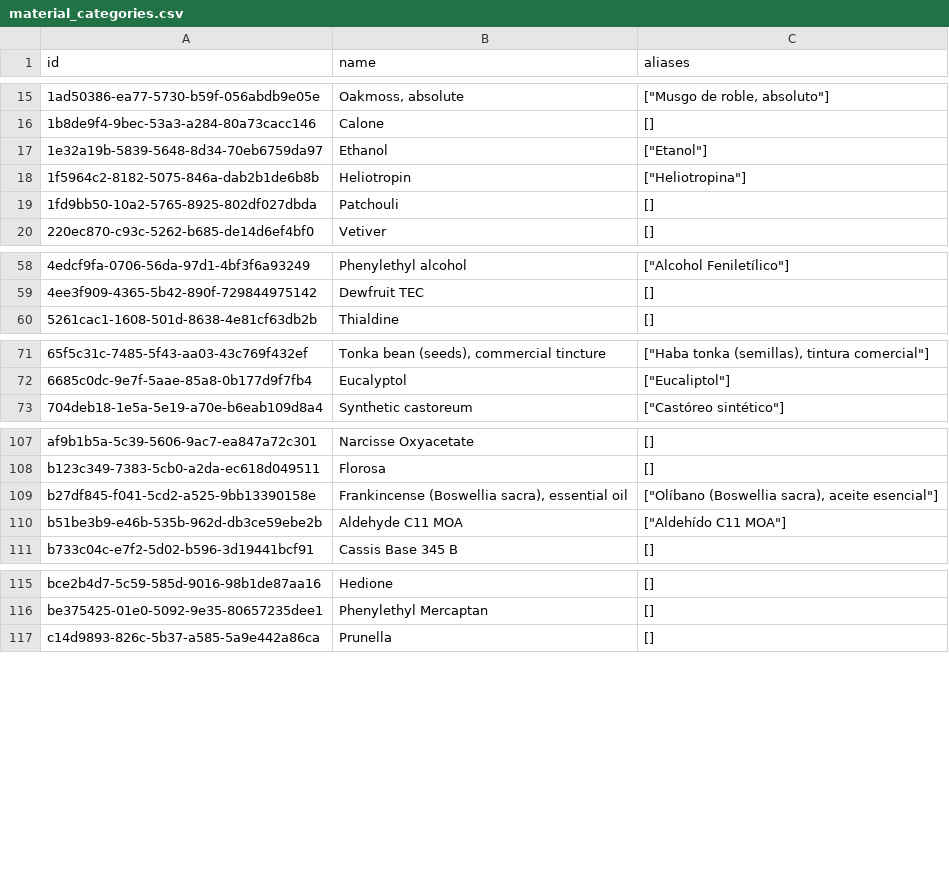
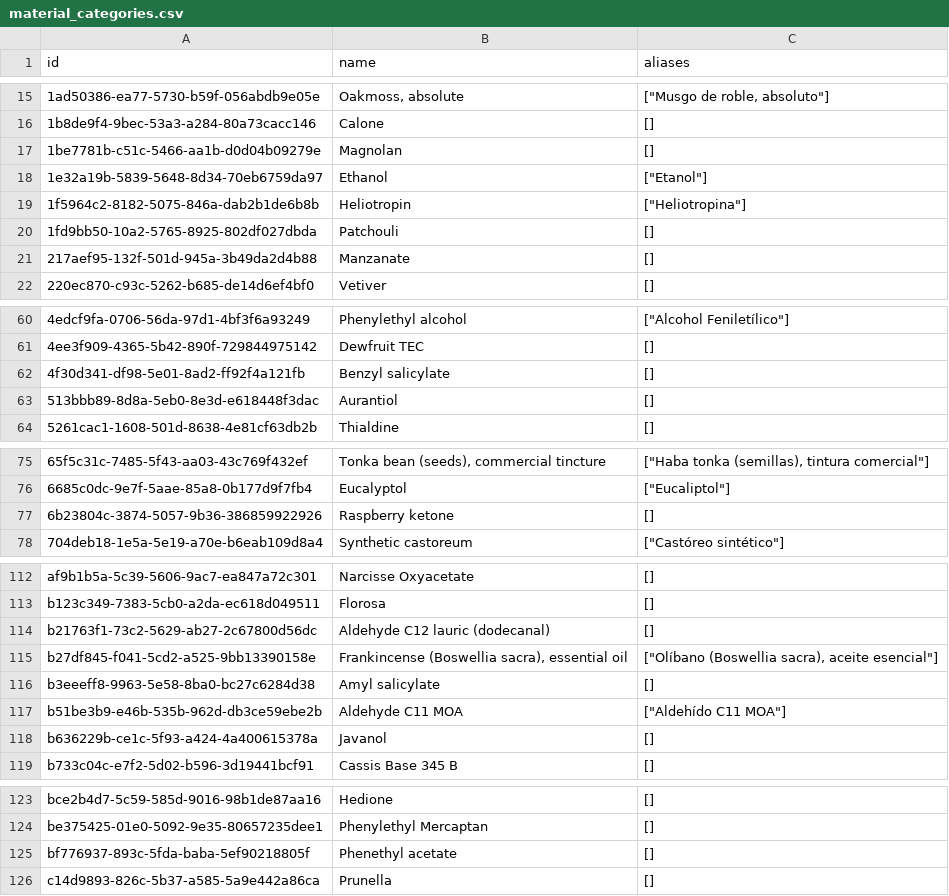
Before and after one commit to smortenax/perfumeria-app, a CSV file: v3/datos/material_categories.csv, drawn as a sheet; only a part is shown, gaps mark what is left out; the diff covers the shown part only; the diff names each change by its address in the sheet, - before the commit and + after, or states it on an @@ line.

```diff
--- a/v3/datos/material_categories.csv
+++ b/v3/datos/material_categories.csv
+row 17: 1be7781b-c51c-5466-aa1b-d0d04b09279e | Magnolan | []
+row 21: 217aef95-132f-501d-945a-3b49da2d4b88 | Manzanate | []
+row 62: 4f30d341-df98-5e01-8ad2-ff92f4a121fb | Benzyl salicylate | []
+row 63: 513bbb89-8d8a-5eb0-8e3d-e618448f3dac | Aurantiol | []
+row 77: 6b23804c-3874-5057-9b36-386859922926 | Raspberry ketone | []
+row 114: b21763f1-73c2-5629-ab27-2c67800d56dc | Aldehyde C12 lauric (dodecanal) | []
+row 116: b3eeeff8-9963-5e58-8ba0-bc27c6284d38 | Amyl salicylate | []
+row 118: b636229b-ce1c-5f93-a424-4a400615378a | Javanol | []
+row 125: bf776937-893c-5fda-baba-5ef90218805f | Phenethyl acetate | []
```
Also changed, not shown: 1 added row elsewhere in this file, migracion-v3/tandas/aprobadas.csv, v3/datos/material_components.csv, 5 other files.
